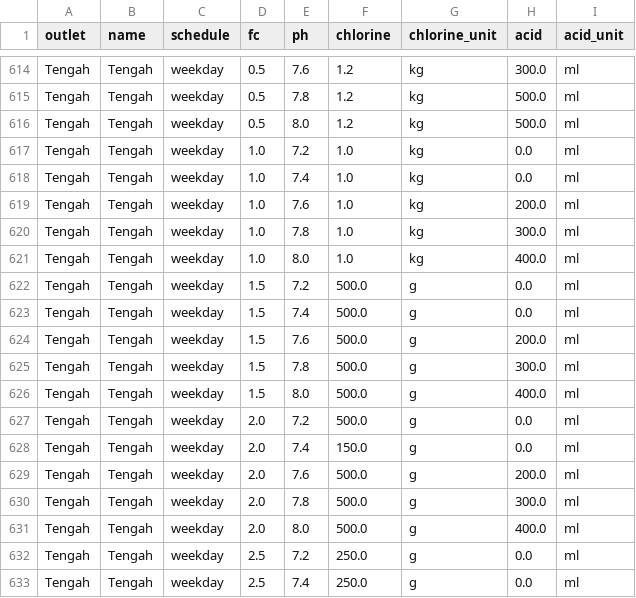
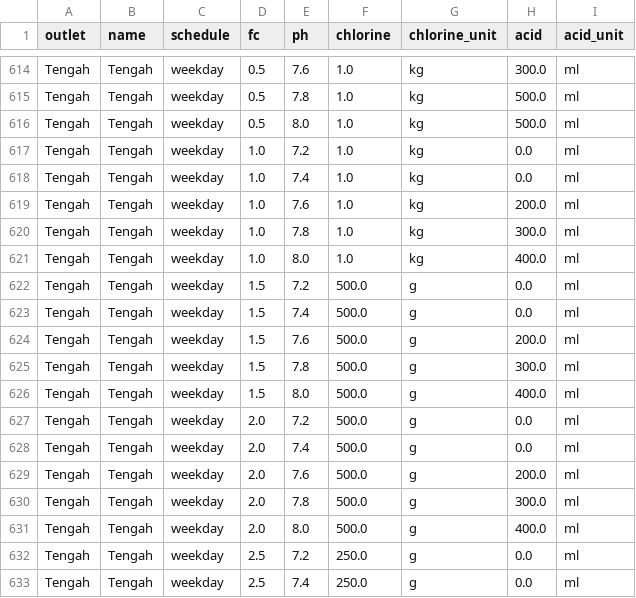
Before and after one commit to chunkayseo-ui/dosing-app, a CSV file: data.csv, drawn as a sheet; only a part is shown, gaps mark what is left out; the diff covers the shown part only; the diff names each change by its address in the sheet, - before the commit and + after, or states it on an @@ line.

```diff
--- a/data.csv
+++ b/data.csv
-F614:F616 (chlorine): 1.2
+F614:F616 (chlorine): 1.0
-F628 (chlorine): 150.0
+F628 (chlorine): 500.0
```
Also changed, not shown: 27 edited cells elsewhere in this file.
